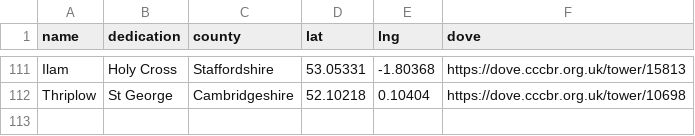
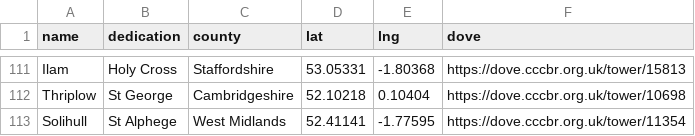
Before and after one commit to twgreen1/twgreen, a CSV file: docs/nuscr/ducks/nuscr_ducks.csv, drawn as a sheet; only a part is shown, gaps mark what is left out; the diff names each change by its address in the sheet, - before the commit and + after, or states it on an @@ line.

Commit message:
Add files via upload

```diff
--- a/docs/nuscr/ducks/nuscr_ducks.csv
+++ b/docs/nuscr/ducks/nuscr_ducks.csv
+row 113: Solihull | St Alphege | West Midlands | 52.41141 | -1.77595 | https://dove.cccbr.org.uk/tower/11354
```
